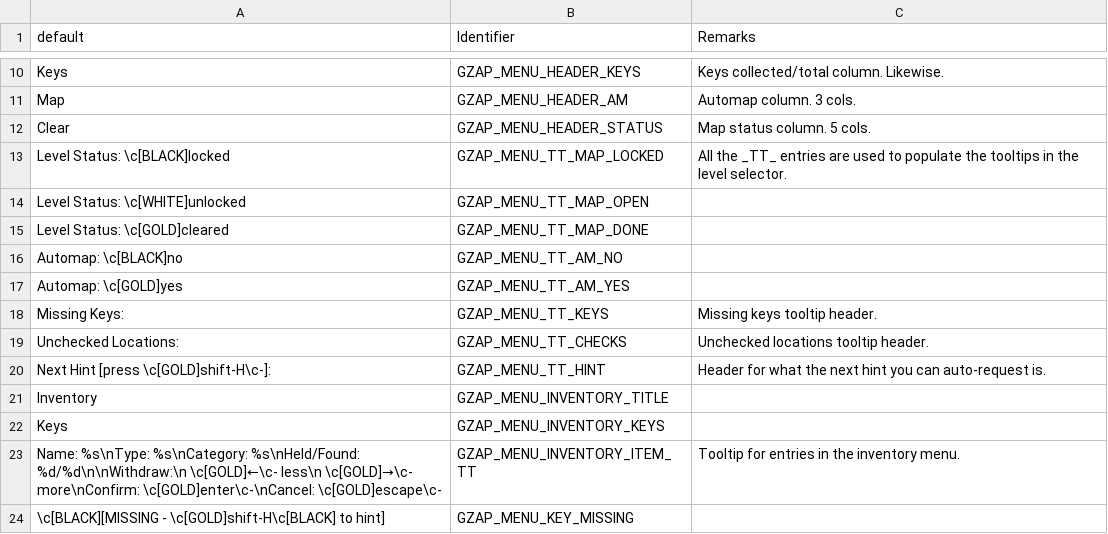
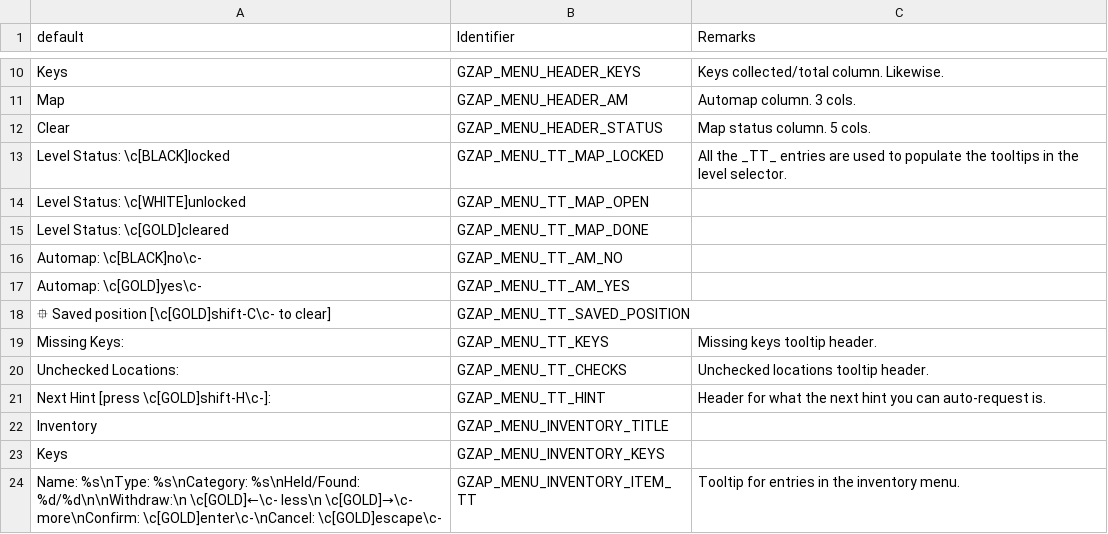
Before and after one commit to ToxicFrog/doom-mods, a CSV file: gzap/LANGUAGE.csv, drawn as a sheet; only a part is shown, gaps mark what is left out; the shorter side is filled out with more unchanged rows.

Commit message:
gzap: remember last position and return to it
Only available in persistent mode.

```diff
--- a/gzap/LANGUAGE.csv
+++ b/gzap/LANGUAGE.csv
@@ -15,4 +15,5 @@ Level Status: \c[WHITE]unlocked,GZAP_MENU_TT_MAP_OPEN,
 Level Status: \c[GOLD]cleared,GZAP_MENU_TT_MAP_DONE,
-Automap: \c[BLACK]no,GZAP_MENU_TT_AM_NO,
-Automap: \c[GOLD]yes,GZAP_MENU_TT_AM_YES,
+Automap: \c[BLACK]no\c-,GZAP_MENU_TT_AM_NO,
+Automap: \c[GOLD]yes\c-,GZAP_MENU_TT_AM_YES,
+⯐ Saved position [\c[GOLD]shift-C\c- to clear],GZAP_MENU_TT_SAVED_POSITION,
 Missing Keys:,GZAP_MENU_TT_KEYS,Missing keys tooltip header.
```
Also changed, not shown: 8 other files.
